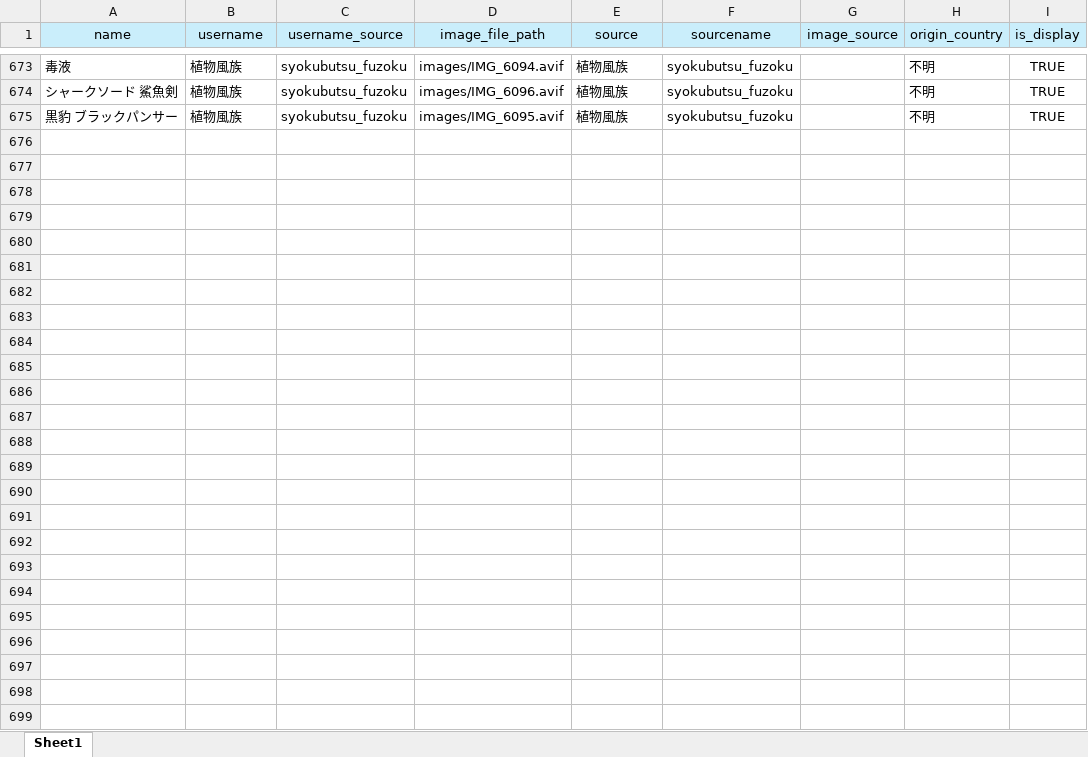
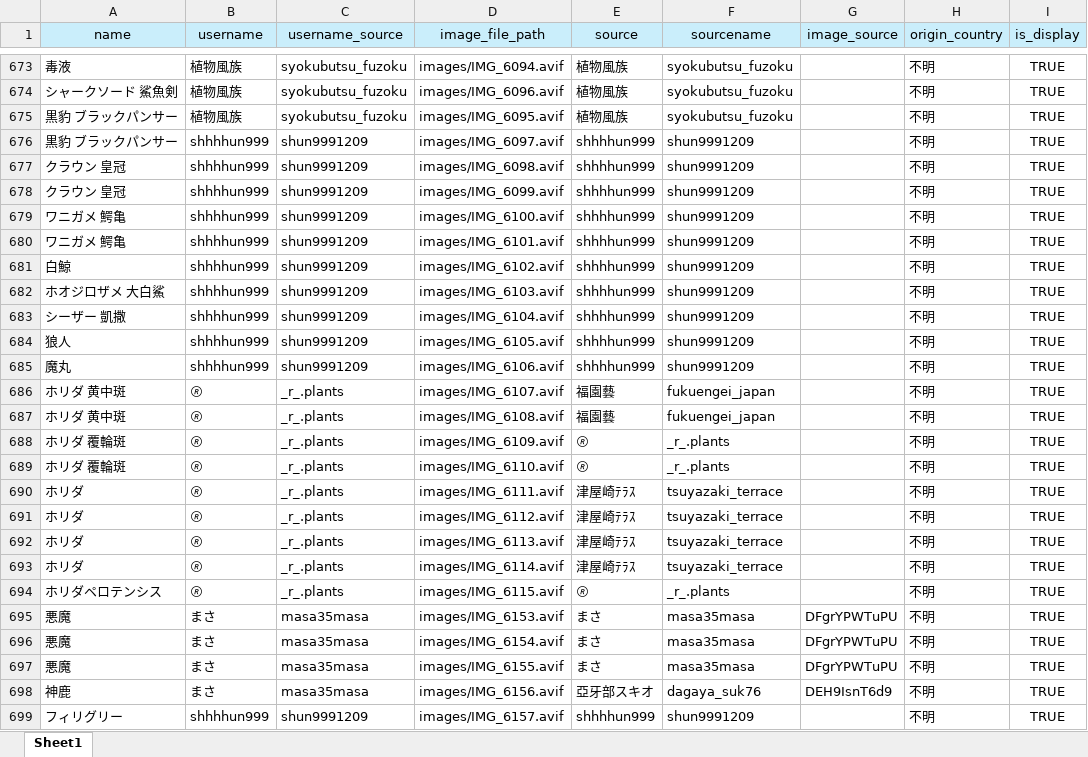
Before and after one commit to IggyRAW/agave-image-search-system, an Excel workbook: src/backend/excel/対応表.xlsx, sheet Sheet1, drawn as a sheet; only a part is shown, gaps mark what is left out; values as stored, in another font and other column widths than the file's, no borders; the diff covers the shown part only; the diff names each change by its address in the sheet, - before the commit and + after, or states it on an @@ line.

```diff
--- a/src/backend/excel/対応表.xlsx (sheet Sheet1)
+++ b/src/backend/excel/対応表.xlsx (sheet Sheet1)
+row 676: 黒豹 ブラックパンサー | shhhhun999 | shun9991209 | images/IMG_6097.avif | shhhhun999 | shun9991209 |  | 不明 | TRUE
+row 677: クラウン 皇冠 | shhhhun999 | shun9991209 | images/IMG_6098.avif | shhhhun999 | shun9991209 |  | 不明 | TRUE
+row 678: クラウン 皇冠 | shhhhun999 | shun9991209 | images/IMG_6099.avif | shhhhun999 | shun9991209 |  | 不明 | TRUE
+row 679: ワニガメ 鰐亀 | shhhhun999 | shun9991209 | images/IMG_6100.avif | shhhhun999 | shun9991209 |  | 不明 | TRUE
+row 680: ワニガメ 鰐亀 | shhhhun999 | shun9991209 | images/IMG_6101.avif | shhhhun999 | shun9991209 |  | 不明 | TRUE
+row 681: 白鯨 | shhhhun999 | shun9991209 | images/IMG_6102.avif | shhhhun999 | shun9991209 |  | 不明 | TRUE
+row 682: ホオジロザメ 大白鯊 | shhhhun999 | shun9991209 | images/IMG_6103.avif | shhhhun999 | shun9991209 |  | 不明 | TRUE
+row 683: シーザー 凱撒 | shhhhun999 | shun9991209 | images/IMG_6104.avif | shhhhun999 | shun9991209 |  | 不明 | TRUE
+row 684: 狼人 | shhhhun999 | shun9991209 | images/IMG_6105.avif | shhhhun999 | shun9991209 |  | 不明 | TRUE
+row 685: 魔丸 | shhhhun999 | shun9991209 | images/IMG_6106.avif | shhhhun999 | shun9991209 |  | 不明 | TRUE
+row 686: ホリダ 黄中斑 | 🄬 | _r_.plants | images/IMG_6107.avif | 福園藝 | fukuengei_japan |  | 不明 | TRUE
+row 687: ホリダ 黄中斑 | 🄬 | _r_.plants | images/IMG_6108.avif | 福園藝 | fukuengei_japan |  | 不明 | TRUE
+row 688: ホリダ 覆輪斑 | 🄬 | _r_.plants | images/IMG_6109.avif | 🄬 | _r_.plants |  | 不明 | TRUE
+row 689: ホリダ 覆輪斑 | 🄬 | _r_.plants | images/IMG_6110.avif | 🄬 | _r_.plants |  | 不明 | TRUE
+row 690: ホリダ | 🄬 | _r_.plants | images/IMG_6111.avif | 津屋崎ﾃﾗｽ | tsuyazaki_terrace |  | 不明 | TRUE
+row 691: ホリダ | 🄬 | _r_.plants | images/IMG_6112.avif | 津屋崎ﾃﾗｽ | tsuyazaki_terrace |  | 不明 | TRUE
+row 692: ホリダ | 🄬 | _r_.plants | images/IMG_6113.avif | 津屋崎ﾃﾗｽ | tsuyazaki_terrace |  | 不明 | TRUE
+row 693: ホリダ | 🄬 | _r_.plants | images/IMG_6114.avif | 津屋崎ﾃﾗｽ | tsuyazaki_terrace |  | 不明 | TRUE
+row 694: ホリダペロテンシス | 🄬 | _r_.plants | images/IMG_6115.avif | 🄬 | _r_.plants |  | 不明 | TRUE
+row 695: 悪魔 | まさ | masa35masa | images/IMG_6153.avif | まさ | masa35masa | DFgrYPWTuPU | 不明 | TRUE
+row 696: 悪魔 | まさ | masa35masa | images/IMG_6154.avif | まさ | masa35masa | DFgrYPWTuPU | 不明 | TRUE
+row 697: 悪魔 | まさ | masa35masa | images/IMG_6155.avif | まさ | masa35masa | DFgrYPWTuPU | 不明 | TRUE
+row 698: 神鹿 | まさ | masa35masa | images/IMG_6156.avif | 亞牙部スキオ | dagaya_suk76 | DEH9IsnT6d9 | 不明 | TRUE
+row 699: フィリグリー | shhhhun999 | shun9991209 | images/IMG_6157.avif | shhhhun999 | shun9991209 |  | 不明 | TRUE
```
Also changed, not shown: 6 edited cells elsewhere in this sheet, 24 other files.
